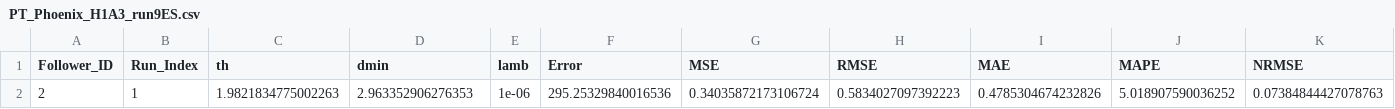
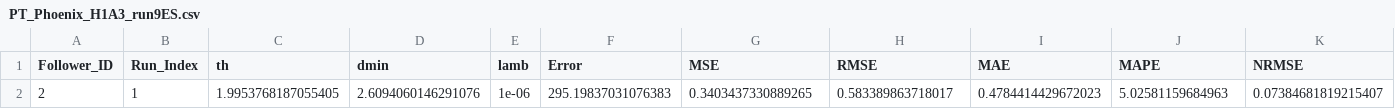
Before and after one commit to lotlouischoitslab/Comparison-of-Autonomous-Vehicles-Control-Models, a CSV file: Results/01CTH/PT_Phoenix_H1A3_run9ES.csv, drawn as a sheet; only a part is shown; removed rows and columns are numbered as before the commit, all else as after; rows hold the shown columns only; the diff names each change by its address in the sheet, - before the commit and + after, or states it on an @@ line.

```diff
--- a/Results/01CTH/PT_Phoenix_H1A3_run9ES.csv
+++ b/Results/01CTH/PT_Phoenix_H1A3_run9ES.csv
-row 2: 2 | 1 | 1.9821834775002263 | 2.963352906276353 | 1e-06 | 295.25329840016536 | 0.34035872173106724 | 0.5834027097392223 | 0.4785304674232826 | 5.018907590036252 | 0.07384844427078763
+row 2: 2 | 1 | 1.9953768187055405 | 2.6094060146291076 | 1e-06 | 295.19837031076383 | 0.3403437330889265 | 0.583389863718017 | 0.4784414429672023 | 5.02581159684963 | 0.07384681819215407
```
Also changed, not shown: Results/01CTH/PT_I294l1_A.csv, Results/01CTH/PT_I9094_A.csv, 52 other files.
